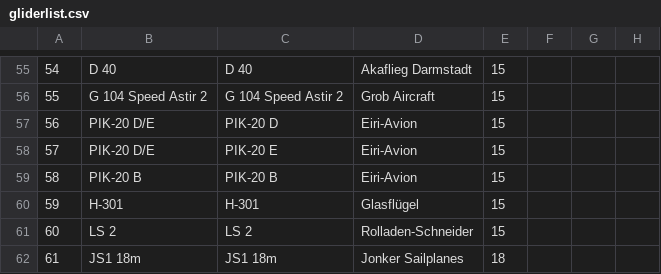
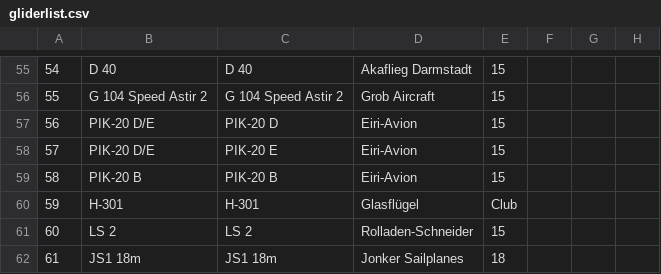
Before and after one commit to weglide/GliderList, a CSV file: gliderlist.csv, drawn as a sheet; only a part is shown, gaps mark what is left out; the diff names each change by its address in the sheet, - before the commit and + after, or states it on an @@ line.

Commit message:
Change H-301 sc_class to club

```diff
--- a/gliderlist.csv
+++ b/gliderlist.csv
-E60: 15
+E60: Club
```
